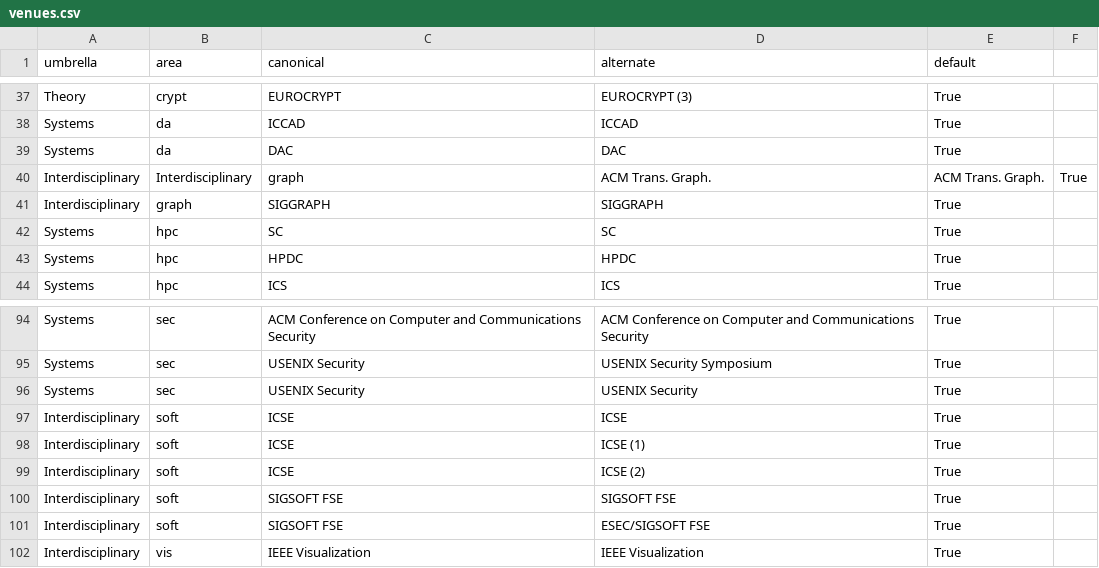
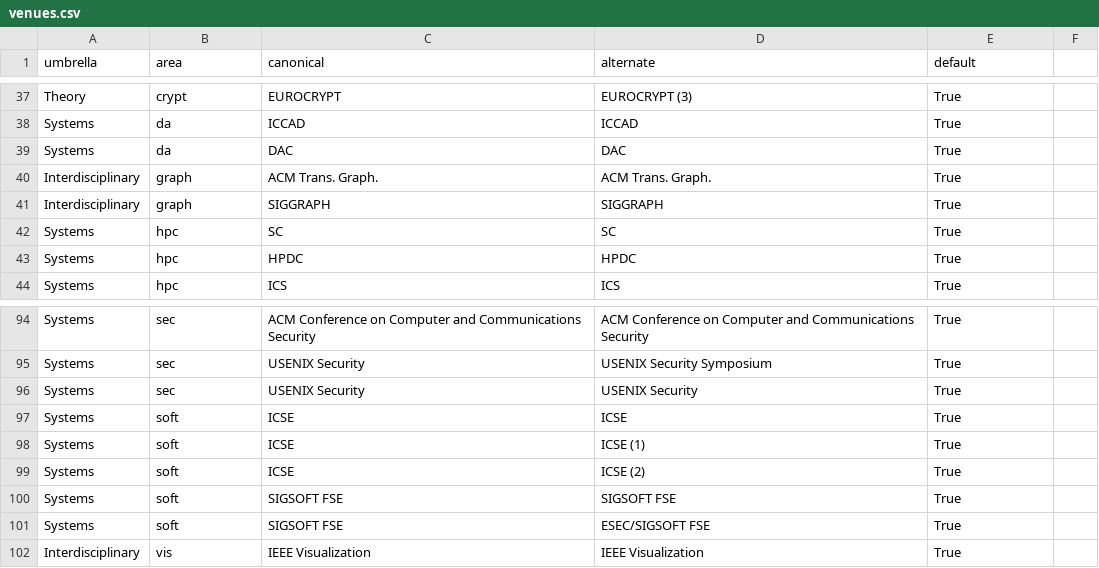
Before and after one commit to gaffordb/cs-rankings-rshiny, a CSV file: CSrankings/venues.csv, drawn as a sheet; only a part is shown, gaps mark what is left out.

```diff
--- a/CSrankings/venues.csv
+++ b/CSrankings/venues.csv
@@ -39,3 +39,3 @@ umbrella,area,canonical,alternate,default
 "Systems","da","DAC","DAC",True
-"Interdisciplinary","Interdisciplinary","graph","ACM Trans. Graph.","ACM Trans. Graph.",True
+"Interdisciplinary","graph","ACM Trans. Graph.","ACM Trans. Graph.",True
 "Interdisciplinary","graph","SIGGRAPH","SIGGRAPH",True
@@ -96,7 +96,7 @@ umbrella,area,canonical,alternate,default
 "Systems","sec","USENIX Security","USENIX Security",True
-"Interdisciplinary","soft","ICSE","ICSE",True
-"Interdisciplinary","soft","ICSE","ICSE (1)",True
-"Interdisciplinary","soft","ICSE","ICSE (2)",True
-"Interdisciplinary","soft","SIGSOFT FSE","SIGSOFT FSE",True
-"Interdisciplinary","soft","SIGSOFT FSE","ESEC/SIGSOFT FSE",True
+"Systems","soft","ICSE","ICSE",True
+"Systems","soft","ICSE","ICSE (1)",True
+"Systems","soft","ICSE","ICSE (2)",True
+"Systems","soft","SIGSOFT FSE","SIGSOFT FSE",True
+"Systems","soft","SIGSOFT FSE","ESEC/SIGSOFT FSE",True
 "Interdisciplinary","vis","IEEE Visualization","IEEE Visualization",True
```
Also changed, not shown: 7 other files.
